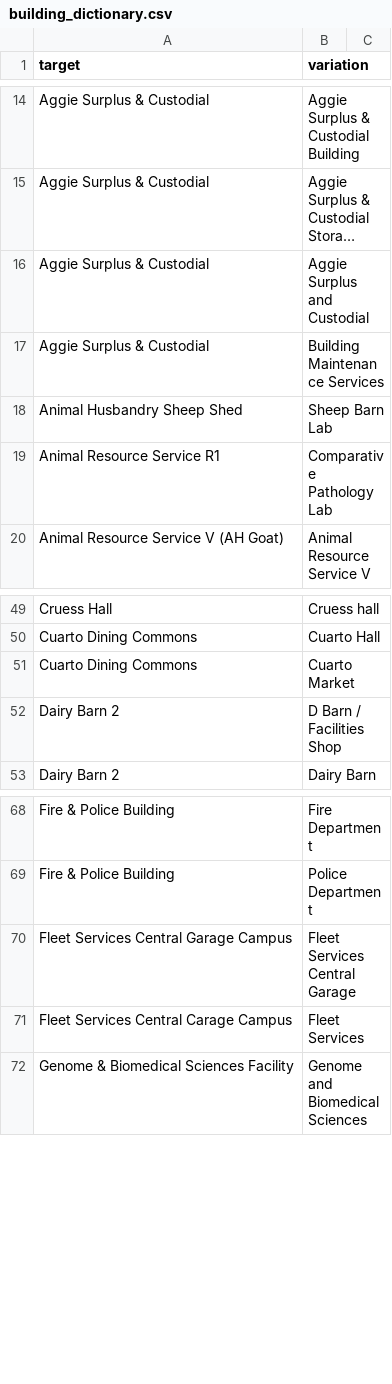
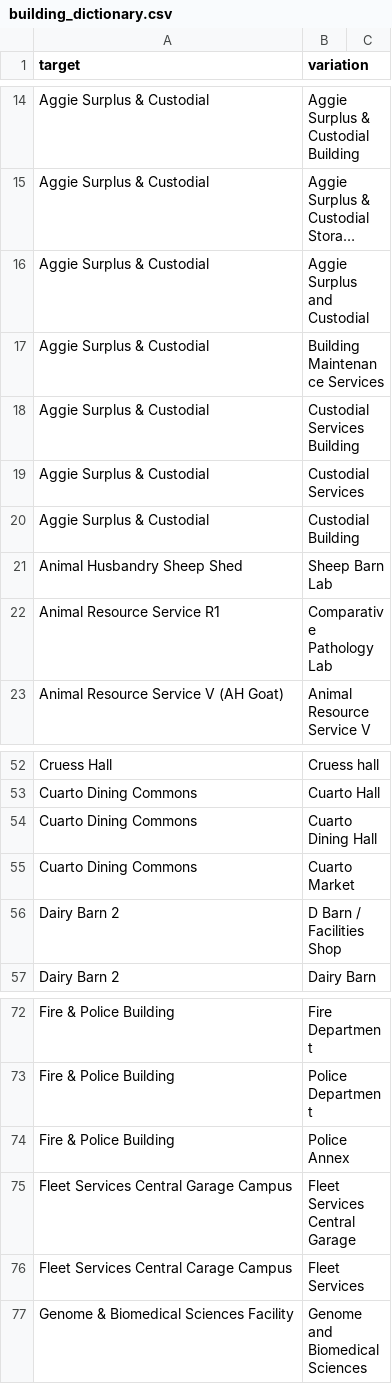
Before and after one commit to datalab-dev/covid_worksite_exposure, a CSV file: data/building_dictionary.csv, drawn as a sheet; only a part is shown, gaps mark what is left out; long unchanged cells end in ….

Commit message:
Update building_dictionary.csv

```diff
--- a/data/building_dictionary.csv
+++ b/data/building_dictionary.csv
@@ -17,2 +17,5 @@ Aggie Surplus & Custodial,Aggie Surplus and Custodial
 Aggie Surplus & Custodial,Building Maintenance Services
+Aggie Surplus & Custodial,Custodial Services Building
+Aggie Surplus & Custodial,Custodial Services
+Aggie Surplus & Custodial,Custodial Building
 Animal Husbandry Sheep Shed,Sheep Barn Lab
@@ -50,2 +53,3 @@ Cruess Hall,Cruess hall
 Cuarto Dining Commons,Cuarto Hall
+Cuarto Dining Commons,Cuarto Dining Hall
 Cuarto Dining Commons,Cuarto Market
@@ -69,2 +73,3 @@ Fire & Police Building,Fire Department
 Fire & Police Building,Police Department
+Fire & Police Building,Police Annex
 Fleet Services Central Garage Campus,Fleet Services Central Garage
```
